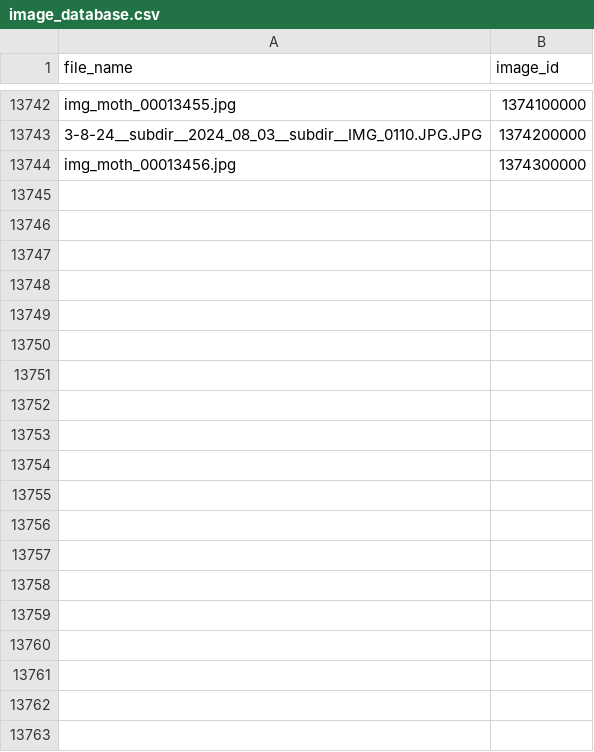
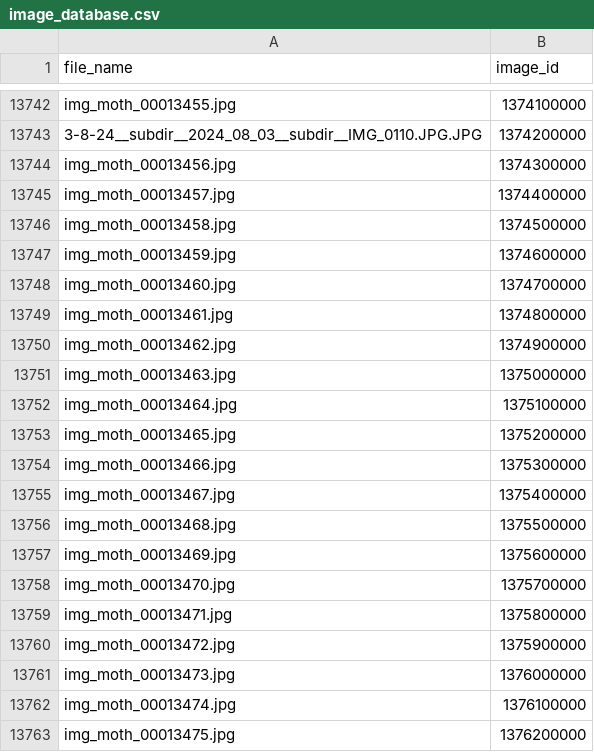
Before and after one commit to vsbpan/moth_vision, a CSV file: mothr/assets/image_database.csv, drawn as a sheet; only a part is shown, gaps mark what is left out; the diff covers the shown part only.

```diff
--- a/mothr/assets/image_database.csv
+++ b/mothr/assets/image_database.csv
@@ -13744 +13744,20 @@ img_moth_00013455.jpg,1374100000
 img_moth_00013456.jpg,1374300000
+img_moth_00013457.jpg,1374400000
+img_moth_00013458.jpg,1374500000
+img_moth_00013459.jpg,1374600000
+img_moth_00013460.jpg,1374700000
+img_moth_00013461.jpg,1374800000
+img_moth_00013462.jpg,1374900000
+img_moth_00013463.jpg,1375000000
+img_moth_00013464.jpg,1375100000
+img_moth_00013465.jpg,1375200000
+img_moth_00013466.jpg,1375300000
+img_moth_00013467.jpg,1375400000
+img_moth_00013468.jpg,1375500000
+img_moth_00013469.jpg,1375600000
+img_moth_00013470.jpg,1375700000
+img_moth_00013471.jpg,1375800000
+img_moth_00013472.jpg,1375900000
+img_moth_00013473.jpg,1376000000
+img_moth_00013474.jpg,1376100000
+img_moth_00013475.jpg,1376200000
```
Also changed, not shown: 16 added rows elsewhere in this file, inference/full_mothz_sample1_image_meta_mask.csv, mothr/assets/real_tag_id.csv, 28 other files.
